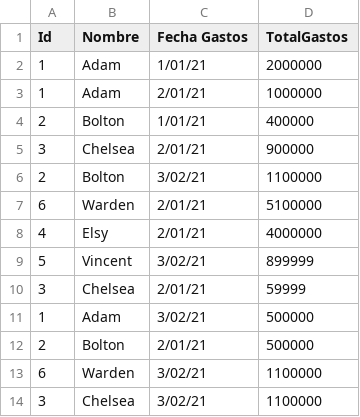
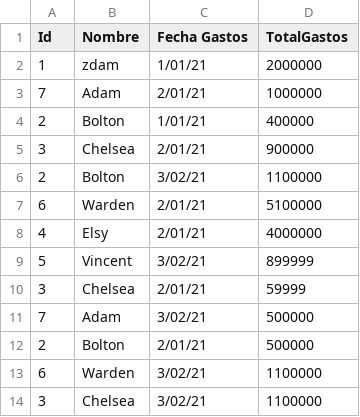
Before and after one commit to Ebautista7/Prueba-Analista-Desarrollo-de-Tecnolog-a-en-Formaci-n, a CSV file: src/main/resources/data.csv, drawn as a sheet.

```diff
--- a/src/main/resources/data.csv
+++ b/src/main/resources/data.csv
@@ -1,4 +1,4 @@
 Id,Nombre,Fecha Gastos, TotalGastos
-1,Adam,1/01/21,2000000
-1,Adam,2/01/21,1000000
+1,zdam,1/01/21,2000000
+7,Adam,2/01/21,1000000
 2,Bolton,1/01/21,400000
@@ -10,3 +10,3 @@ Id,Nombre,Fecha Gastos, TotalGastos
 3,Chelsea,2/01/21,59999
-1,Adam,3/02/21,500000
+7,Adam,3/02/21,500000
 2,Bolton,2/01/21,500000
```
Also changed, not shown: 3 other files.
